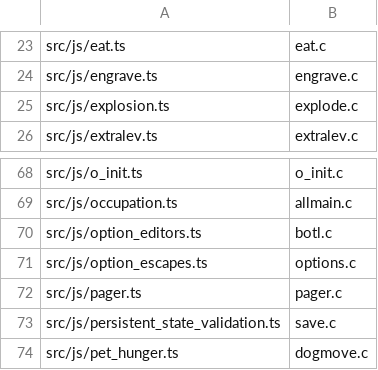
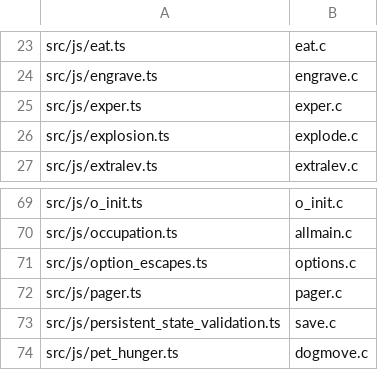
Before and after one commit to daoa0601/teleport-contest, a TSV file: docs/ledger/module-owners.tsv, drawn as a sheet; only a part is shown, gaps mark what is left out.

Commit message:
Give botl.c one TS home in botl.ts
xlev_to_rank (exper.ts), title_to_mon (mondata.ts), describe_level
(steed.ts and the inline status label), repad_with_dashes (wintty.ts),
and cond_menu/menualpha_cmp (option_editors.ts) move into botl.ts in
botl.c source order. The two rank_of ports (rankOf, monsterRank) merge
into one rankOf(level, monnum, female, state) with the C argument list;
roleSwitch mirrors the Role_switch macro for hero callers, and the
partial rank_of inlines in insight, polyself, trap, quest_pager, and
do_name now call it with their C call sites' arguments.

No behavior change: 44 public and 300 holdout sessions score identically
before and after (seed2200 still fails pre-existing). The roles-table
resolution rank_of always had in C replaces the old direct urole read
(aliases in real games; status_title.test.ts mutates the shared entry
now). Ledger updates: module-owners regenerated (option_editors drops
its botl.c row, exper.ts qualifies as exper.c owner), equivalence spec
and ledger row for xlev_to_rank point at js/botl.js, c-js-semantics
cond_menu row repointed. New rank_title_names.test.ts covers
title_to_mon resolution and rankOf across levels and genders.

```diff
--- a/docs/ledger/module-owners.tsv
+++ b/docs/ledger/module-owners.tsv
@@ -24,2 +24,3 @@ src/js/eat.ts	eat.c
 src/js/engrave.ts	engrave.c
+src/js/exper.ts	exper.c
 src/js/explosion.ts	explode.c
@@ -69,3 +70,2 @@ src/js/o_init.ts	o_init.c
 src/js/occupation.ts	allmain.c
-src/js/option_editors.ts	botl.c
 src/js/option_escapes.ts	options.c
```
Also changed, not shown: docs/ledger/equivalence.tsv, 34 other files.
